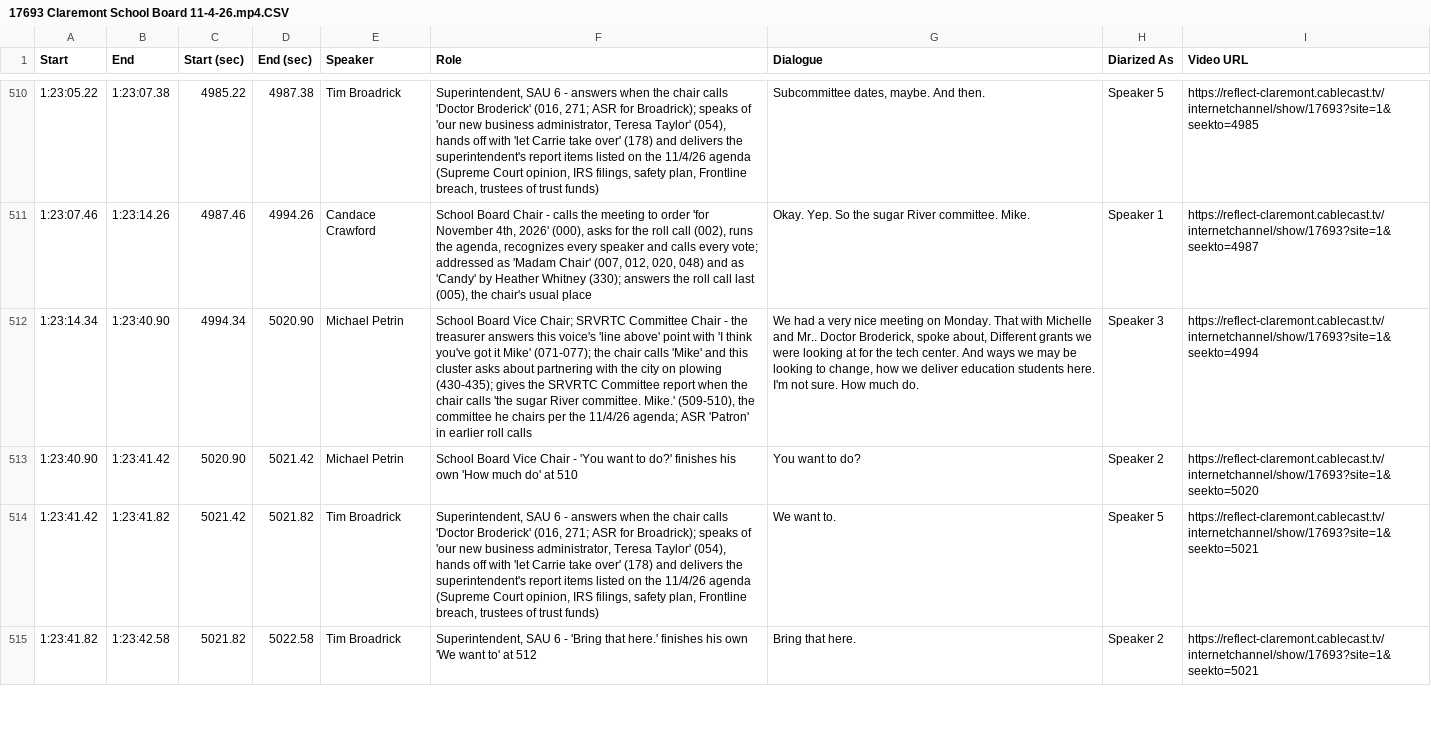
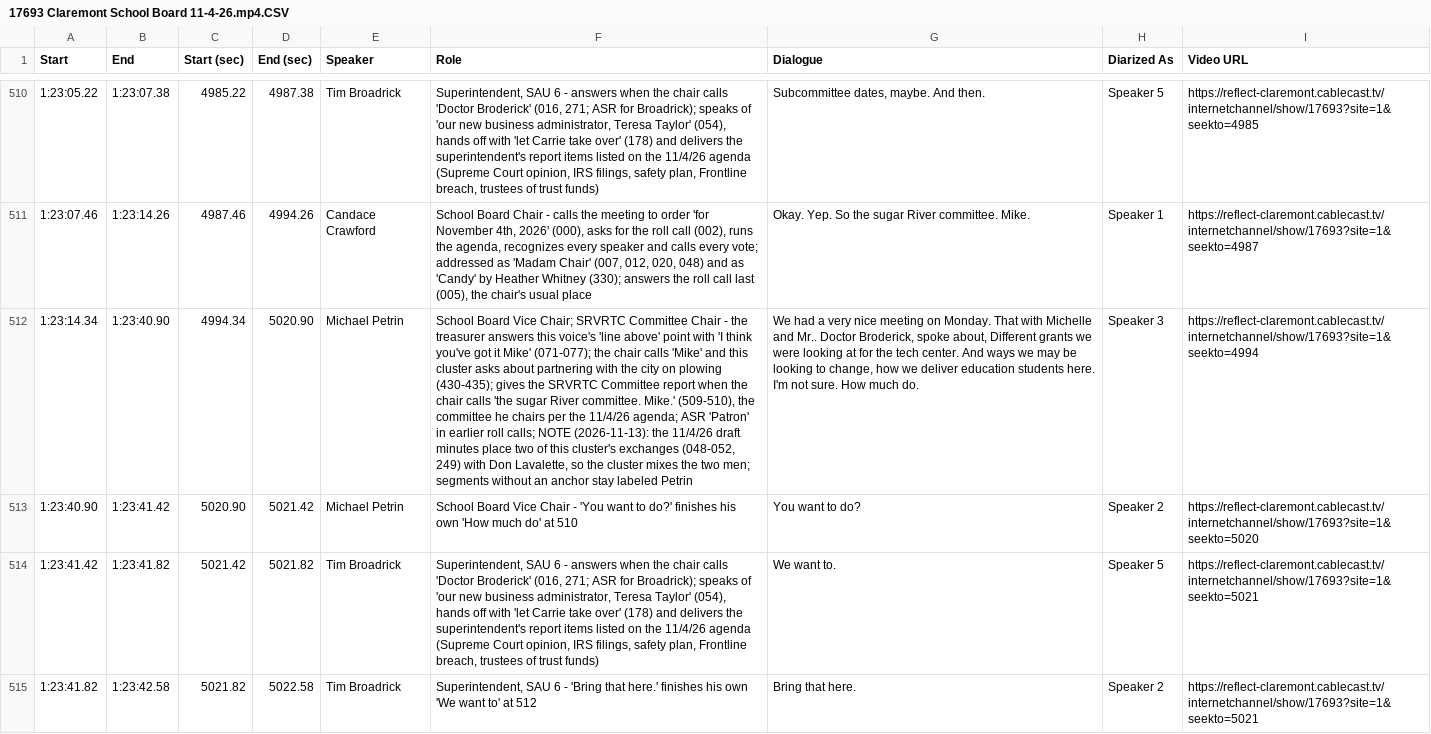
Before and after one commit to kevin-tyson/CSBMN, a CSV file: Output/HTML/Dialogue/17693 Claremont School Board 11-4-26.mp4.CSV, drawn as a sheet; only a part is shown, gaps mark what is left out; the diff covers the shown part only; the diff names each change by its address in the sheet, - before the commit and + after, or states it on an @@ line.

```diff
--- a/Output/HTML/Dialogue/17693 Claremont School Board 11-4-26.mp4.CSV
+++ b/Output/HTML/Dialogue/17693 Claremont School Board 11-4-26.mp4.CSV
-F512 (Role): …earlier roll calls
+F512 (Role): …earlier roll calls; NOTE (2026-11-13): the 11/4/26 draft minutes place two of this cluster's exchanges (048-052, 249) with Don Lavalette, so the cluster mixes the two men; segments without an anchor stay labeled Petrin
```
Also changed, not shown: 18 edited cells elsewhere in this file, 14 other files.
